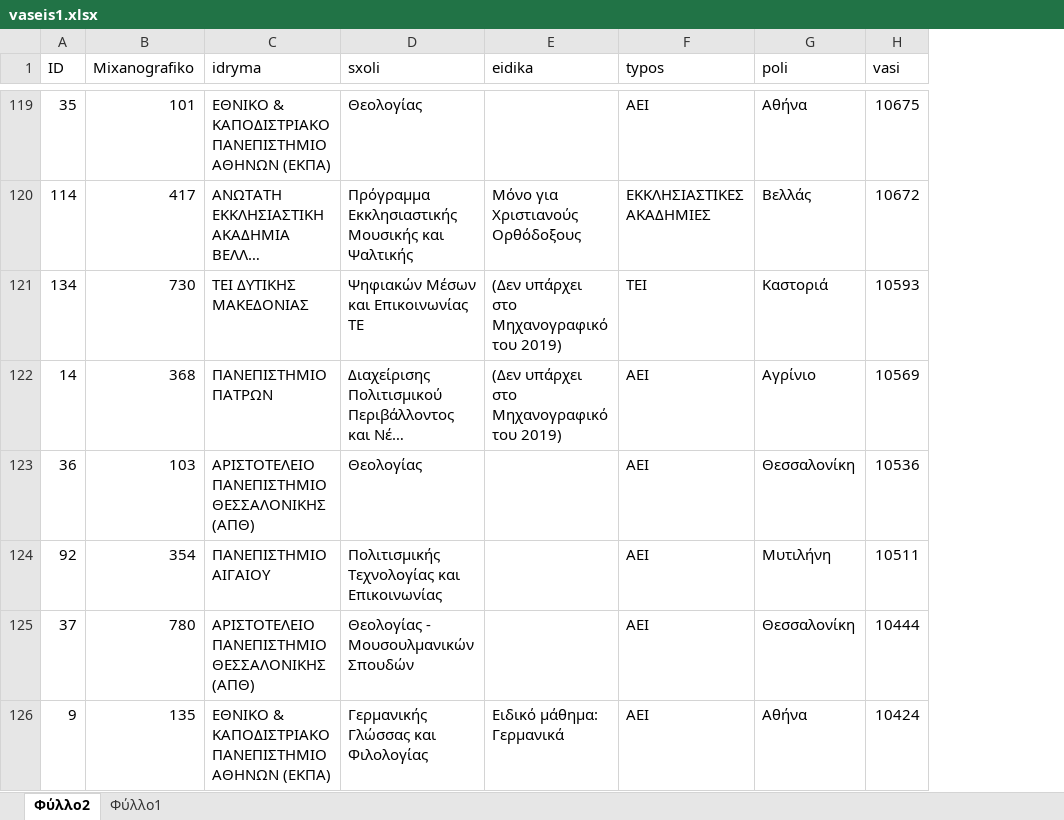
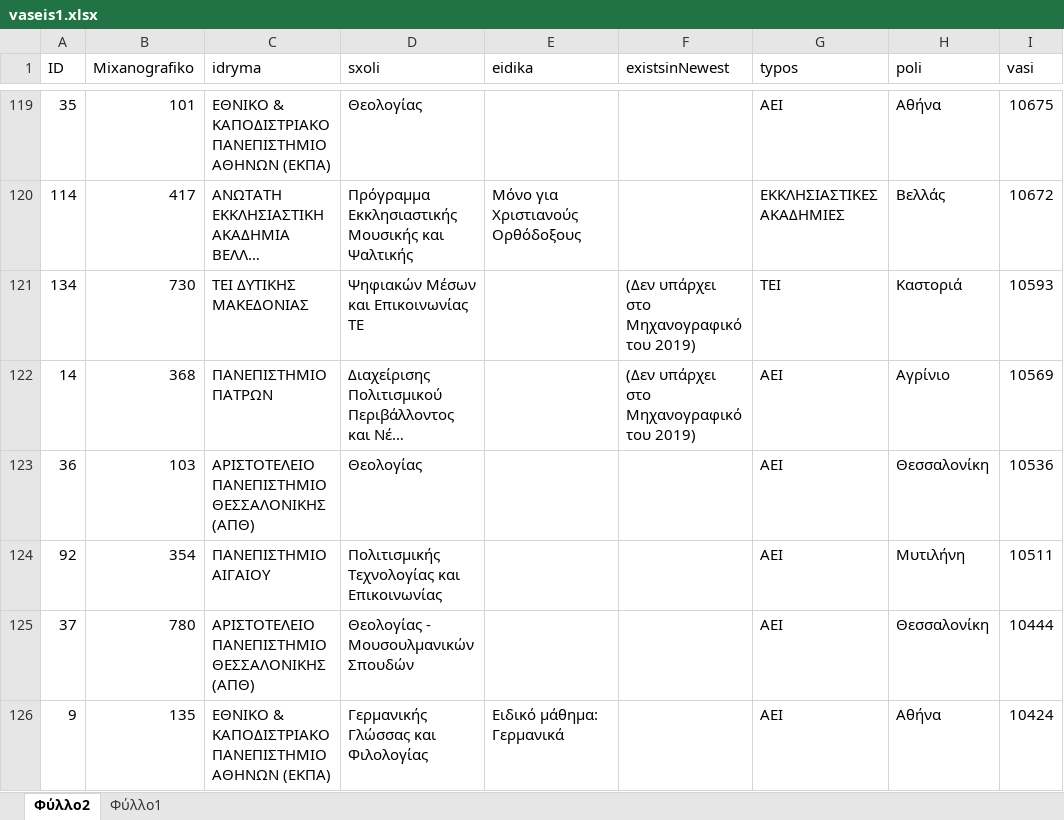
Before and after one commit to cvchris/ypologismosMorion, an Excel workbook: Data/Excel/2018/vaseis1.xlsx, sheet Φύλλο2, drawn as a sheet; only a part is shown, gaps mark what is left out; long unchanged cells end in …; values as stored, in another font and other column widths than the file's, no borders; table styles not drawn; the diff covers the shown part only; the diff names each change by its address in the sheet, - before the commit and + after, or states it on an @@ line.

```diff
--- a/Data/Excel/2018/vaseis1.xlsx (sheet Φύλλο2)
+++ b/Data/Excel/2018/vaseis1.xlsx (sheet Φύλλο2)
+column F (existsinNewest), rows 121-122: (Δεν υπάρχει στο Μηχανογραφικό του 2019) | (Δεν υπάρχει στο Μηχανογραφικό του 2019)
-E121:E122 (eidika): (Δεν υπάρχει στο Μηχανογραφικό του 2019)
+E121:E122 (eidika): (empty)
```
Also changed, not shown: 9 edited cells elsewhere in this sheet, Data/Excel/2018/vaseis2.xlsx, Data/Excel/2018/vaseis3.xlsx, 17 other files.
